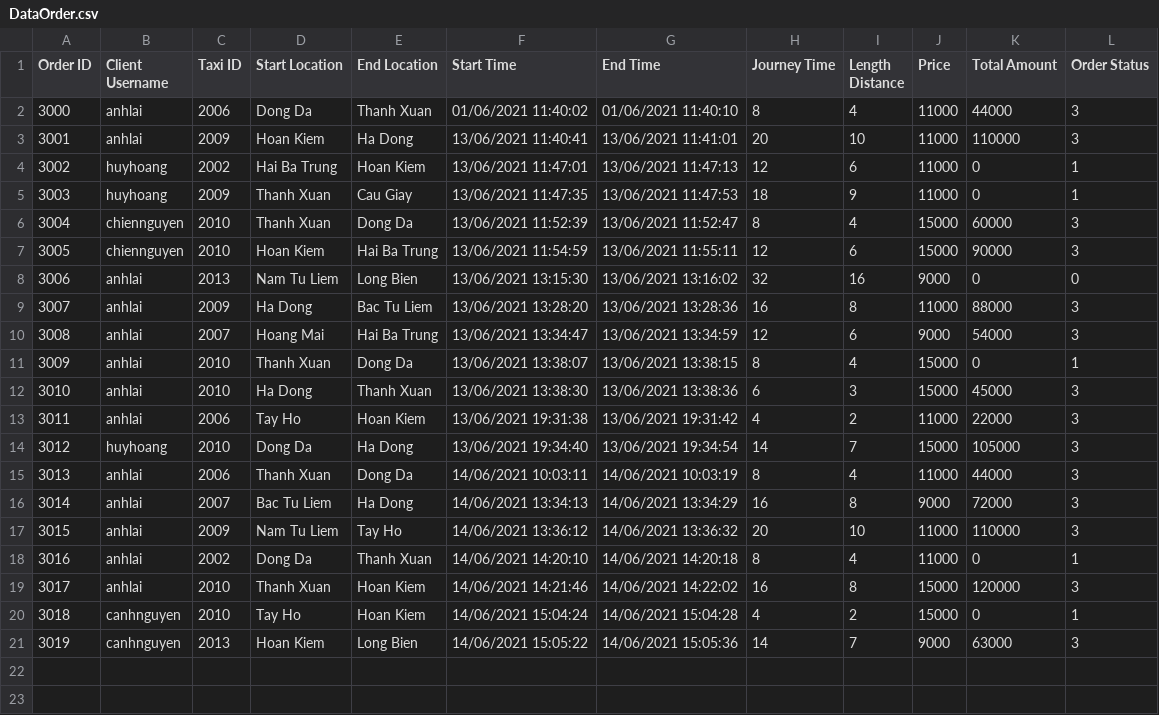
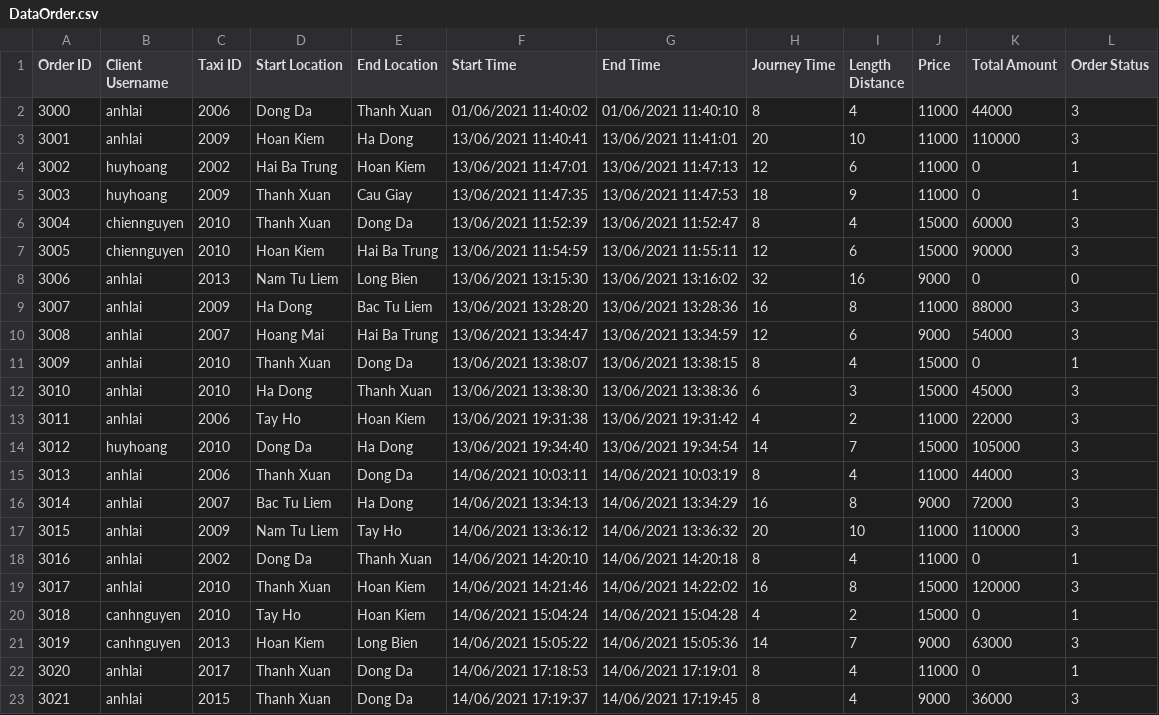
Before and after one commit to phuonganh1992/CG_02_JavaCore, a CSV file: Module2_CaseStudy/CaseStudy/src/file/DataOrder.csv, drawn as a sheet.

```diff
--- a/Module2_CaseStudy/CaseStudy/src/file/DataOrder.csv
+++ b/Module2_CaseStudy/CaseStudy/src/file/DataOrder.csv
@@ -21 +21,3 @@ Order ID,Client Username,Taxi ID,Start Location,End Location,Start Time,End Time
 3019,canhnguyen,2013,Hoan Kiem,Long Bien,14/06/2021 15:05:22,14/06/2021 15:05:36,14,7,9000,63000,3
+3020,anhlai,2017,Thanh Xuan,Dong Da,14/06/2021 17:18:53,14/06/2021 17:19:01,8,4,11000,0,1
+3021,anhlai,2015,Thanh Xuan,Dong Da,14/06/2021 17:19:37,14/06/2021 17:19:45,8,4,9000,36000,3
```
Also changed, not shown: Module2_CaseStudy/CaseStudy/out/production/CaseStudy/file/DataClient.csv, Module2_CaseStudy/CaseStudy/out/production/CaseStudy/file/DataTaxi.csv, 3 other files.
